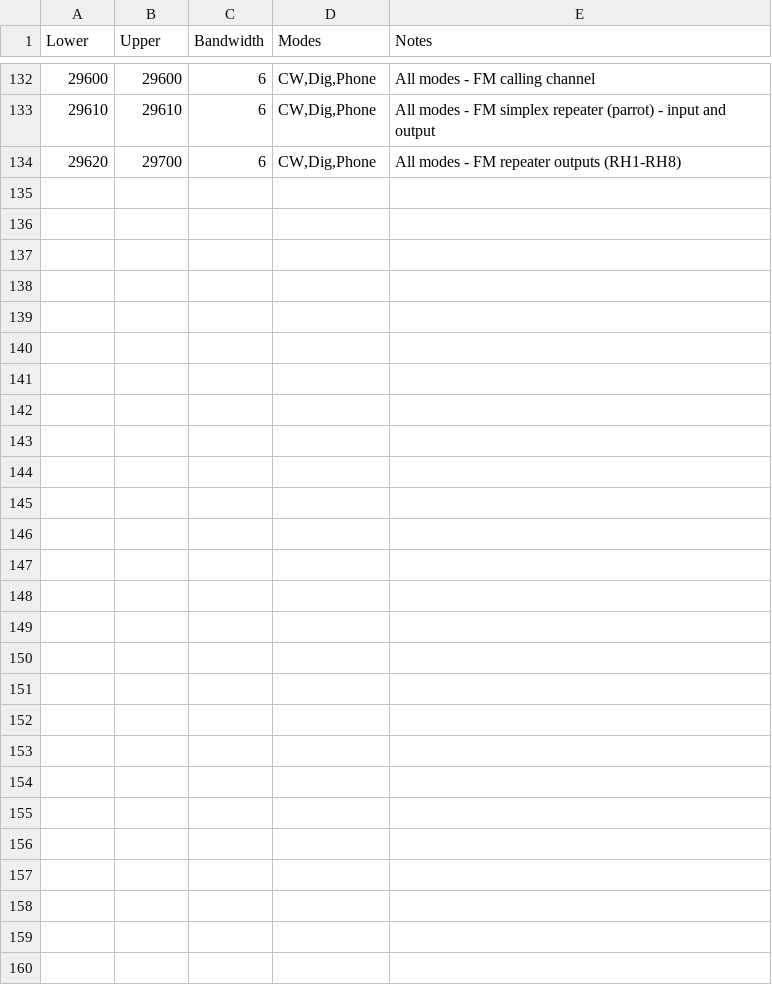
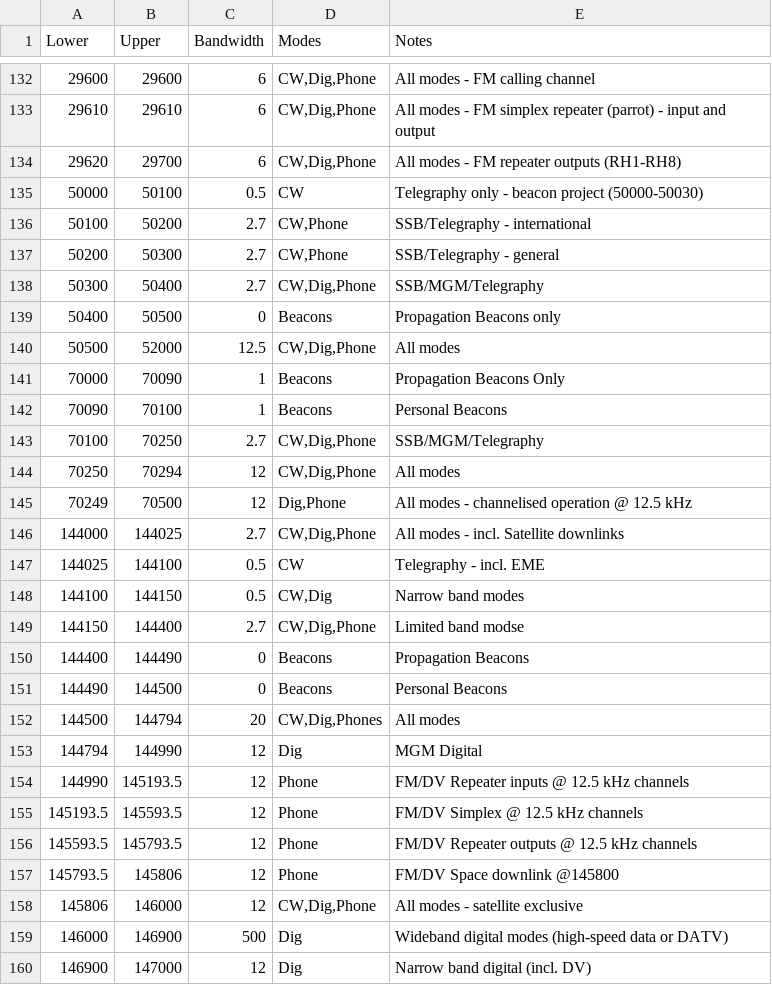
Before and after one commit to pvrose/zzatools, a TSV file: reference/band_plan.tsv, drawn as a sheet; only a part is shown, gaps mark what is left out; the diff names each change by its address in the sheet, - before the commit and + after, or states it on an @@ line.

Commit message:
Reference: Add 6m, 4m and 2m details to band-plan ZZALOG 3.1.15: Enhancement: Alwyas open band_view and use scrtachpad frequency as tuned frequency. Bug: match records should only look at hours and minutes of TIME_ON or TIME_OFF. Bug: match records should attempt to make with MODE or SUBMODE match themselves or each other. Bug: In report tree mode should be MODE/SUBMODE pairing. Bug: When removing training spaces the last non-space character was also removed.

```diff
--- a/reference/band_plan.tsv
+++ b/reference/band_plan.tsv
+row 135: 50000 | 50100 | 0.5 | CW | Telegraphy only - beacon project (50000-50030)
+row 136: 50100 | 50200 | 2.7 | CW,Phone | SSB/Telegraphy - international
+row 137: 50200 | 50300 | 2.7 | CW,Phone | SSB/Telegraphy - general
+row 138: 50300 | 50400 | 2.7 | CW,Dig,Phone | SSB/MGM/Telegraphy
+row 139: 50400 | 50500 | 0 | Beacons | Propagation Beacons only
+row 140: 50500 | 52000 | 12.5 | CW,Dig,Phone | All modes
+row 141: 70000 | 70090 | 1 | Beacons | Propagation Beacons Only
+row 142: 70090 | 70100 | 1 | Beacons | Personal Beacons
+row 143: 70100 | 70250 | 2.7 | CW,Dig,Phone | SSB/MGM/Telegraphy
+row 144: 70250 | 70294 | 12 | CW,Dig,Phone | All modes
+row 145: 70249 | 70500 | 12 | Dig,Phone | All modes - channelised operation @ 12.5 kHz
+row 146: 144000 | 144025 | 2.7 | CW,Dig,Phone | All modes - incl. Satellite downlinks
+row 147: 144025 | 144100 | 0.5 | CW | Telegraphy - incl. EME
+row 148: 144100 | 144150 | 0.5 | CW,Dig | Narrow band modes
+row 149: 144150 | 144400 | 2.7 | CW,Dig,Phone | Limited band modse
+row 150: 144400 | 144490 | 0 | Beacons | Propagation Beacons
+row 151: 144490 | 144500 | 0 | Beacons | Personal Beacons
+row 152: 144500 | 144794 | 20 | CW,Dig,Phones | All modes
+row 153: 144794 | 144990 | 12 | Dig | MGM Digital
+row 154: 144990 | 145193.5 | 12 | Phone | FM/DV Repeater inputs @ 12.5 kHz channels
+row 155: 145193.5 | 145593.5 | 12 | Phone | FM/DV Simplex @ 12.5 kHz channels
+row 156: 145593.5 | 145793.5 | 12 | Phone | FM/DV Repeater outputs @ 12.5 kHz channels
+row 157: 145793.5 | 145806 | 12 | Phone | FM/DV Space downlink @145800
+row 158: 145806 | 146000 | 12 | CW,Dig,Phone | All modes - satellite exclusive
+row 159: 146000 | 146900 | 500 | Dig | Wideband digital modes (high-speed data or DATV)
+row 160: 146900 | 147000 | 12 | Dig | Narrow band digital (incl. DV)
```
Also changed, not shown: 8 other files.
